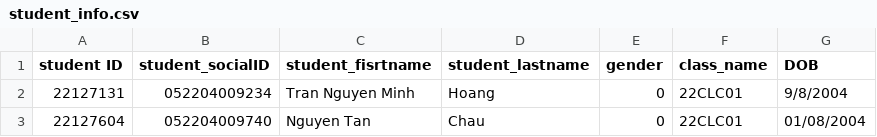
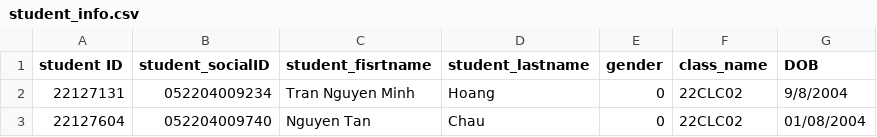
Before and after one commit to TranNguyenMinhHoangCLC02/CS162-G04-22CLC02, a CSV file: Txt_Csv/student_info.csv, drawn as a sheet.

```diff
--- a/Txt_Csv/student_info.csv
+++ b/Txt_Csv/student_info.csv
@@ -1,3 +1,3 @@
 student ID, student_socialID, student_fisrtname, student_lastname, gender, class_name, DOB
-22127131,052204009234,Tran Nguyen Minh,Hoang,0,22CLC01,9/8/2004
-22127604,052204009740,Nguyen Tan,Chau,0,22CLC01,01/08/2004
+22127131,052204009234,Tran Nguyen Minh,Hoang,0,22CLC02,9/8/2004
+22127604,052204009740,Nguyen Tan,Chau,0,22CLC02,01/08/2004
```
Also changed, not shown: Txt_Csv/acc_student.csv, 8 other files.
